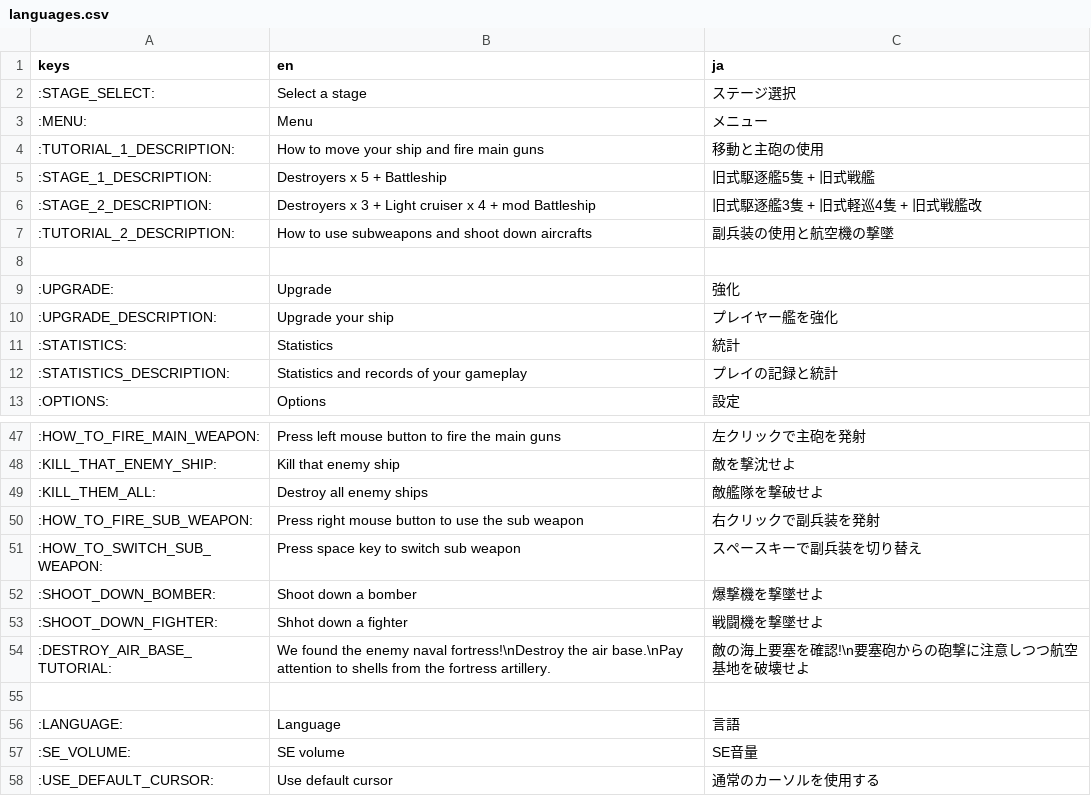
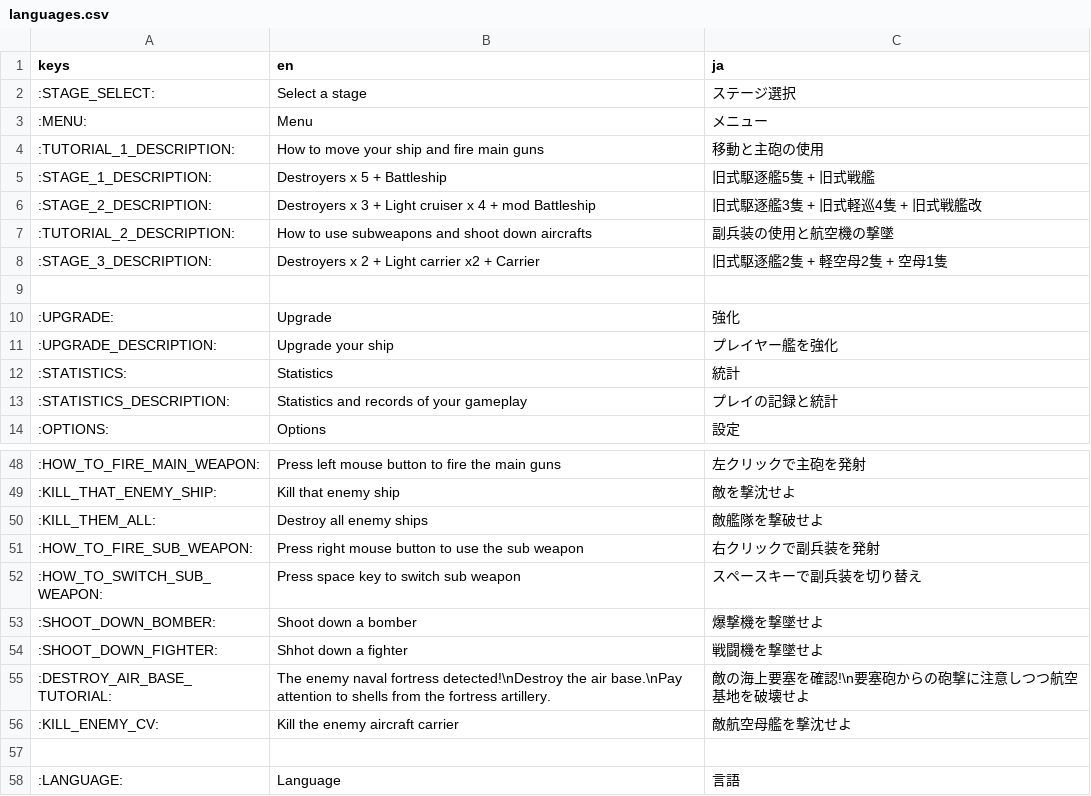
Before and after one commit to heppocogne/Salvo, a CSV file: l10n/languages.csv, drawn as a sheet; only a part is shown, gaps mark what is left out; the shorter side is filled out with more unchanged rows.

Commit message:
Add stage 3

```diff
--- a/l10n/languages.csv
+++ b/l10n/languages.csv
@@ -7,2 +7,3 @@ keys,en,ja
 :TUTORIAL_2_DESCRIPTION:,How to use subweapons and shoot down aircrafts,副兵装の使用と航空機の撃墜
+:STAGE_3_DESCRIPTION:,Destroyers x 2 + Light carrier x2 + Carrier,旧式駆逐艦2隻 + 軽空母2隻 + 空母1隻
 ,,
@@ -53,3 +54,4 @@ keys,en,ja
 :SHOOT_DOWN_FIGHTER:,Shhot down a fighter,戦闘機を撃墜せよ
-:DESTROY_AIR_BASE_TUTORIAL:,We found the enemy naval fortress!\nDestroy the air base.\nPay attention to shells from the fortress artillery.,敵の海上要塞を確認!\n要塞砲からの砲撃に注意しつつ航空基地を破壊せよ
+:DESTROY_AIR_BASE_TUTORIAL:,The enemy naval fortress detected!\nDestroy the air base.\nPay attention to shells from the fortress artillery.,敵の海上要塞を確認!\n要塞砲からの砲撃に注意しつつ航空基地を破壊せよ
+:KILL_ENEMY_CV:,Kill the enemy aircraft carrier,敵航空母艦を撃沈せよ
 ,,
```
Also changed, not shown: 9 other files.
